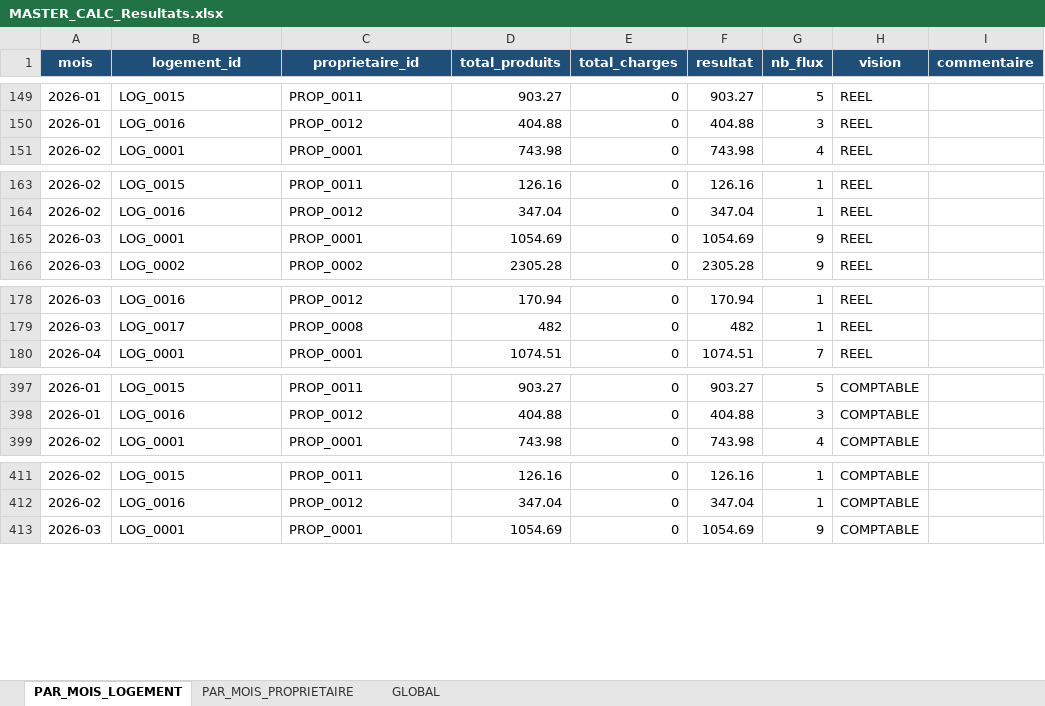
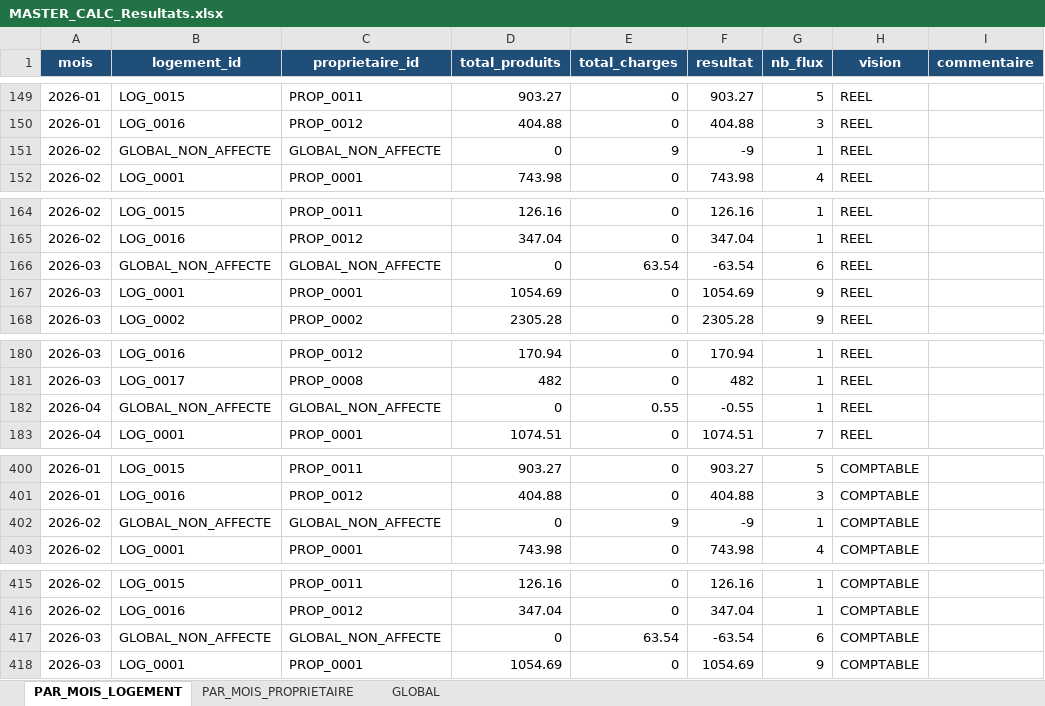
Before and after one commit to eschmitt27/hostaway-reporting, an Excel workbook: 02_TRAVAIL/Lot10_Resultats/MASTER_CALC_Resultats.xlsx, sheet PAR_MOIS_LOGEMENT, drawn as a sheet; only a part is shown, gaps mark what is left out; values as stored, in another font and other column widths than the file's, no borders; the diff covers the shown part only; the diff names each change by its address in the sheet, - before the commit and + after, or states it on an @@ line.

```diff
--- a/02_TRAVAIL/Lot10_Resultats/MASTER_CALC_Resultats.xlsx (sheet PAR_MOIS_LOGEMENT)
+++ b/02_TRAVAIL/Lot10_Resultats/MASTER_CALC_Resultats.xlsx (sheet PAR_MOIS_LOGEMENT)
+row 151: 2026-02 | GLOBAL_NON_AFFECTE | GLOBAL_NON_AFFECTE | 0 | 9 | -9 | 1 | REEL
+row 166: 2026-03 | GLOBAL_NON_AFFECTE | GLOBAL_NON_AFFECTE | 0 | 63.54 | -63.54 | 6 | REEL
+row 182: 2026-04 | GLOBAL_NON_AFFECTE | GLOBAL_NON_AFFECTE | 0 | 0.55 | -0.55 | 1 | REEL
+row 402: 2026-02 | GLOBAL_NON_AFFECTE | GLOBAL_NON_AFFECTE | 0 | 9 | -9 | 1 | COMPTABLE
+row 417: 2026-03 | GLOBAL_NON_AFFECTE | GLOBAL_NON_AFFECTE | 0 | 63.54 | -63.54 | 6 | COMPTABLE
```
Also changed, not shown: 1 added row and 1 edited cell elsewhere in this sheet, sheet PAR_MOIS_PROPRIETAIRE, sheet GLOBAL, 02_TRAVAIL/Lot10_Resultats/MASTER_CALC_Commissions.xlsx, 02_TRAVAIL/Lot10_Resultats/MASTER_CALC_NetProprietaire.xlsx, 1 other file.
